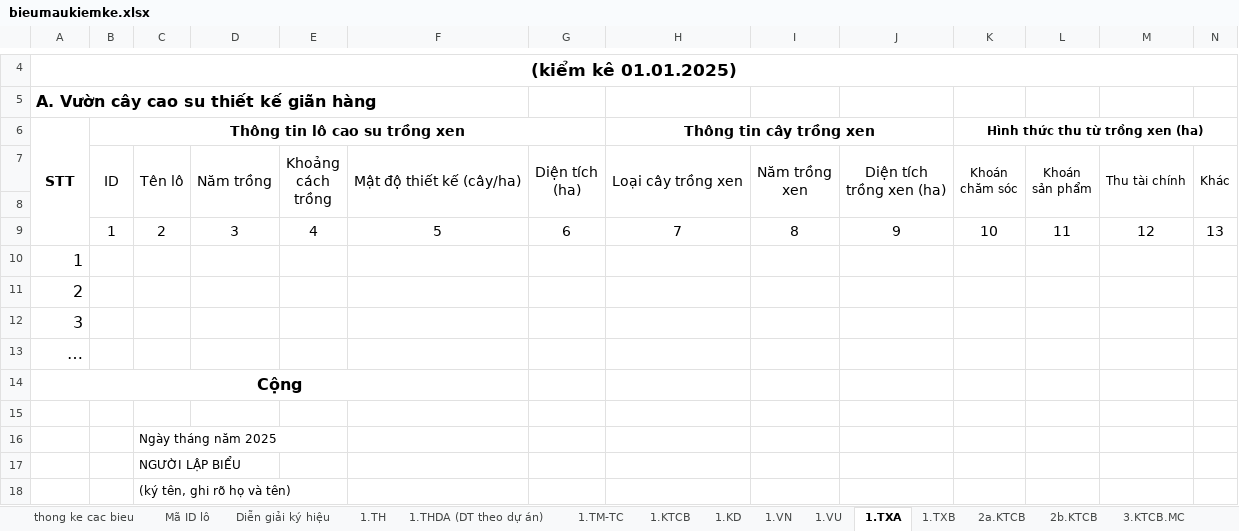
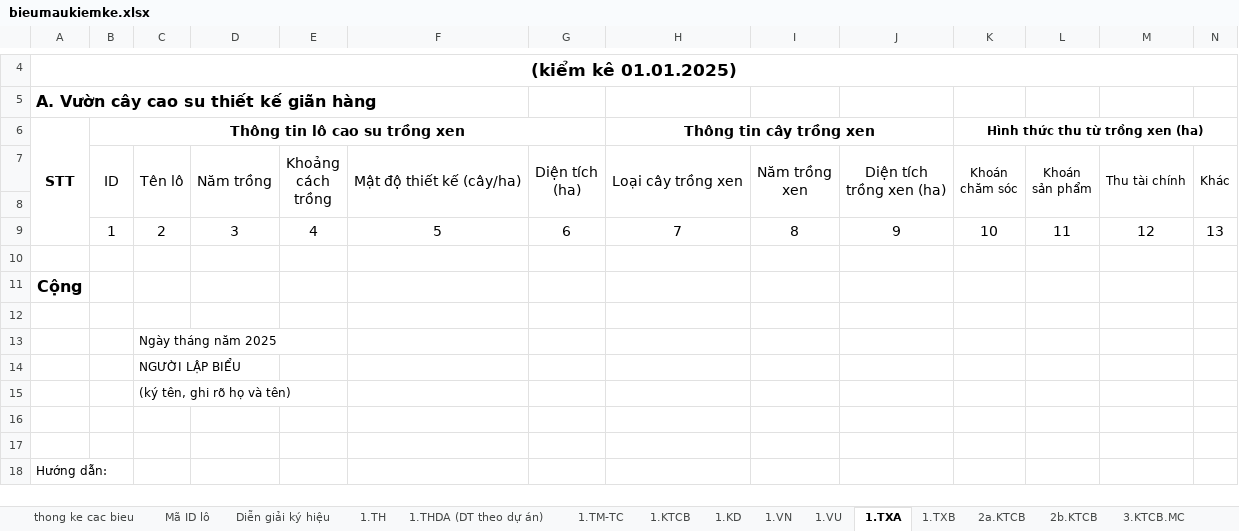
Before and after one commit to hoanggiabaodev/sample-project, an Excel workbook: Web_ProjectName/wwwroot/template/bieumaukiemke.xlsx, sheet 1.TXA, drawn as a sheet; only a part is shown, gaps mark what is left out; the shorter side is filled out with more unchanged rows; values as stored, in another font and other column widths than the file's, no borders; removed rows and columns are numbered as before the commit, all else as after; rows hold the shown columns only; the diff names each change by its address in the sheet, - before the commit and + after, or states it on an @@ line.

```diff
--- a/Web_ProjectName/wwwroot/template/bieumaukiemke.xlsx (sheet 1.TXA)
+++ b/Web_ProjectName/wwwroot/template/bieumaukiemke.xlsx (sheet 1.TXA)
-A10 (STT): 1
+A10 (STT): (empty)
-row 11: 2
-row 12: 3
-row 13: …
-A14:F14 merged
```
Also changed, not shown: sheet 1.KTCB, sheet 7.TH, sheet 1.TXB, sheet 2a.KD, sheet 2b.KD, sheet 1.VN, 1 more sheet, 1 other file.
